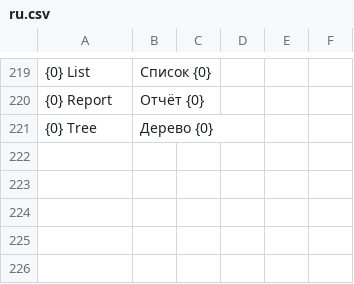
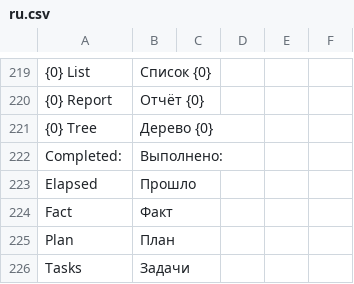
Before and after one commit to Dinext-pro/dinext-common, a CSV file: dinext_common/translations/ru.csv, drawn as a sheet; only a part is shown, gaps mark what is left out.

```diff
--- a/dinext_common/translations/ru.csv
+++ b/dinext_common/translations/ru.csv
@@ -221 +221,6 @@
 "{0} Tree","Дерево {0}",""
+"Completed:","Выполнено:",""
+"Elapsed","Прошло",""
+"Fact","Факт",""
+"Plan","План",""
+"Tasks","Задачи",""
```
